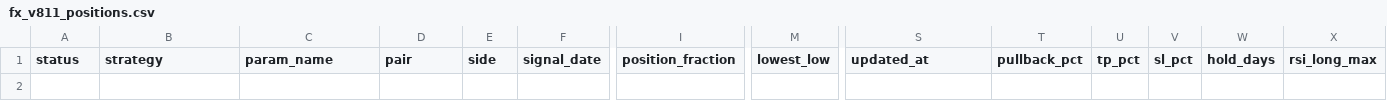
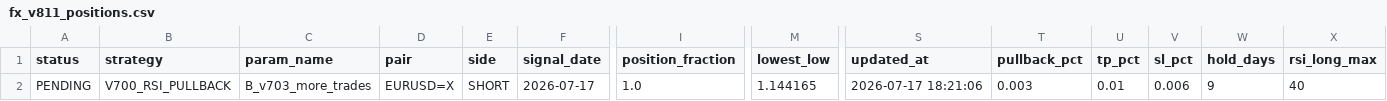
Before and after one commit to pengin01/Fx-Trade-System, a CSV file: fx_v811_positions.csv, drawn as a sheet; only a part is shown, gaps mark what is left out; rows hold the shown columns only; the diff names each change by its address in the sheet, - before the commit and + after, or states it on an @@ line.

```diff
--- a/fx_v811_positions.csv
+++ b/fx_v811_positions.csv
+row 2: PENDING | V700_RSI_PULLBACK | B_v703_more_trades | EURUSD=X | SHORT | 2026-07-17 | 1.0 | 1.144165 | 2026-07-17 18:21:06 | 0.003 | 0.01 | 0.006 | 9 | 40
```
Also changed, not shown: fx_v811_equity.csv, fx_v812_signal_diagnostics.csv, 4 other files.
